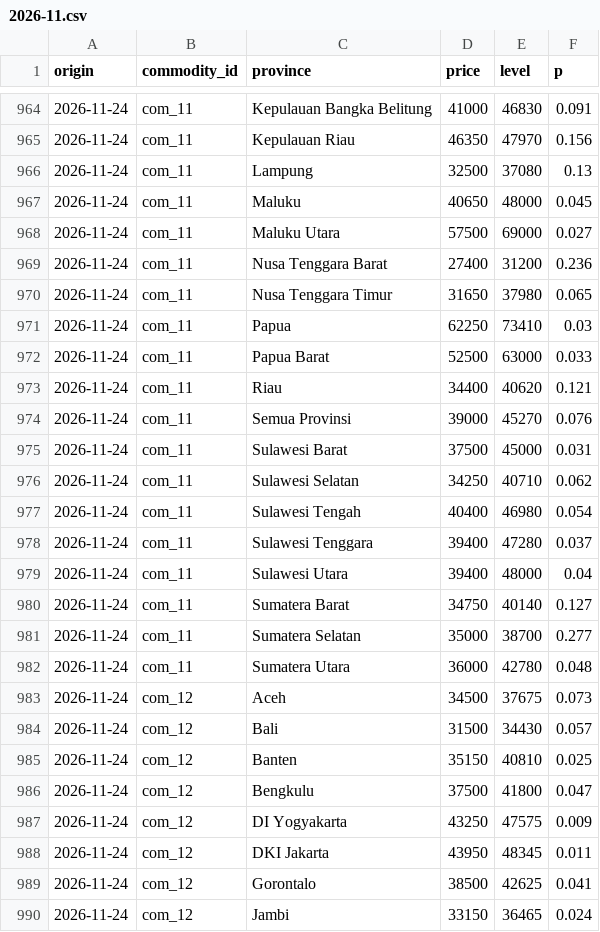
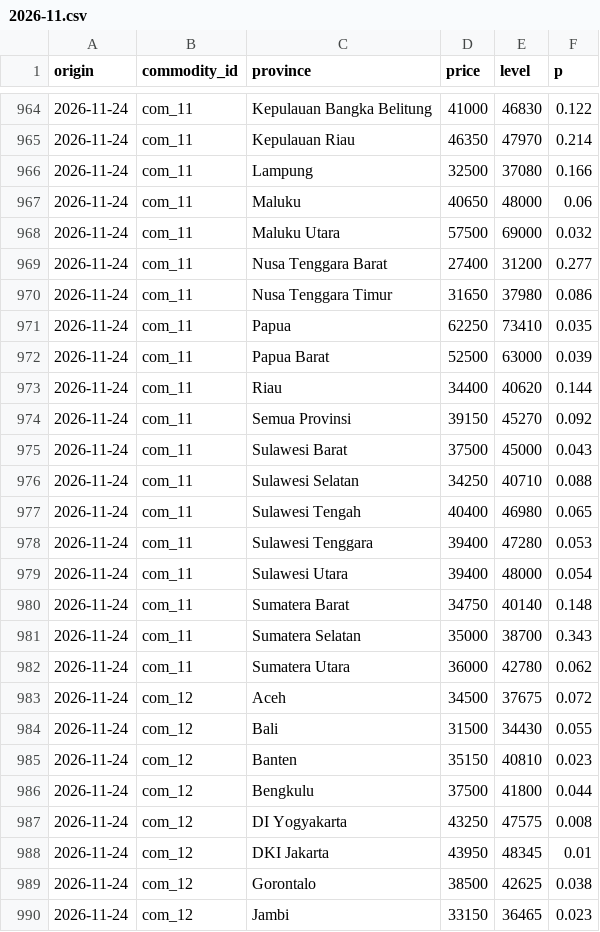
Before and after one commit to Sidqixx/harga-pangan-forecast, a CSV file: data/alerts/2026-11.csv, drawn as a sheet; only a part is shown, gaps mark what is left out; the diff covers the shown part only.

```diff
--- a/data/alerts/2026-11.csv
+++ b/data/alerts/2026-11.csv
@@ -964,27 +964,27 @@ origin,commodity_id,province,price,level,p
-2026-11-24,com_11,Kepulauan Bangka Belitung,41000,46830,0.091
-2026-11-24,com_11,Kepulauan Riau,46350,47970,0.156
-2026-11-24,com_11,Lampung,32500,37080,0.13
-2026-11-24,com_11,Maluku,40650,48000,0.045
-2026-11-24,com_11,Maluku Utara,57500,69000,0.027
-2026-11-24,com_11,Nusa Tenggara Barat,27400,31200,0.236
-2026-11-24,com_11,Nusa Tenggara Timur,31650,37980,0.065
-2026-11-24,com_11,Papua,62250,73410,0.03
-2026-11-24,com_11,Papua Barat,52500,63000,0.033
-2026-11-24,com_11,Riau,34400,40620,0.121
-2026-11-24,com_11,Semua Provinsi,39000,45270,0.076
-2026-11-24,com_11,Sulawesi Barat,37500,45000,0.031
-2026-11-24,com_11,Sulawesi Selatan,34250,40710,0.062
-2026-11-24,com_11,Sulawesi Tengah,40400,46980,0.054
-2026-11-24,com_11,Sulawesi Tenggara,39400,47280,0.037
-2026-11-24,com_11,Sulawesi Utara,39400,48000,0.04
-2026-11-24,com_11,Sumatera Barat,34750,40140,0.127
-2026-11-24,com_11,Sumatera Selatan,35000,38700,0.277
-2026-11-24,com_11,Sumatera Utara,36000,42780,0.048
-2026-11-24,com_12,Aceh,34500,37675,0.073
-2026-11-24,com_12,Bali,31500,34430,0.057
-2026-11-24,com_12,Banten,35150,40810,0.025
-2026-11-24,com_12,Bengkulu,37500,41800,0.047
-2026-11-24,com_12,DI Yogyakarta,43250,47575,0.009
-2026-11-24,com_12,DKI Jakarta,43950,48345,0.011
-2026-11-24,com_12,Gorontalo,38500,42625,0.041
-2026-11-24,com_12,Jambi,33150,36465,0.024
+2026-11-24,com_11,Kepulauan Bangka Belitung,41000,46830,0.122
+2026-11-24,com_11,Kepulauan Riau,46350,47970,0.214
+2026-11-24,com_11,Lampung,32500,37080,0.166
+2026-11-24,com_11,Maluku,40650,48000,0.06
+2026-11-24,com_11,Maluku Utara,57500,69000,0.032
+2026-11-24,com_11,Nusa Tenggara Barat,27400,31200,0.277
+2026-11-24,com_11,Nusa Tenggara Timur,31650,37980,0.086
+2026-11-24,com_11,Papua,62250,73410,0.035
+2026-11-24,com_11,Papua Barat,52500,63000,0.039
+2026-11-24,com_11,Riau,34400,40620,0.144
+2026-11-24,com_11,Semua Provinsi,39150,45270,0.092
+2026-11-24,com_11,Sulawesi Barat,37500,45000,0.043
+2026-11-24,com_11,Sulawesi Selatan,34250,40710,0.088
+2026-11-24,com_11,Sulawesi Tengah,40400,46980,0.065
+2026-11-24,com_11,Sulawesi Tenggara,39400,47280,0.053
+2026-11-24,com_11,Sulawesi Utara,39400,48000,0.054
+2026-11-24,com_11,Sumatera Barat,34750,40140,0.148
+2026-11-24,com_11,Sumatera Selatan,35000,38700,0.343
+2026-11-24,com_11,Sumatera Utara,36000,42780,0.062
+2026-11-24,com_12,Aceh,34500,37675,0.072
+2026-11-24,com_12,Bali,31500,34430,0.055
+2026-11-24,com_12,Banten,35150,40810,0.023
+2026-11-24,com_12,Bengkulu,37500,41800,0.044
+2026-11-24,com_12,DI Yogyakarta,43250,47575,0.008
+2026-11-24,com_12,DKI Jakarta,43950,48345,0.01
+2026-11-24,com_12,Gorontalo,38500,42625,0.038
+2026-11-24,com_12,Jambi,33150,36465,0.023
```
Also changed, not shown: 140 edited cells elsewhere in this file, data/forecasts/2026-11.csv, data/raw/2026-11.csv.
